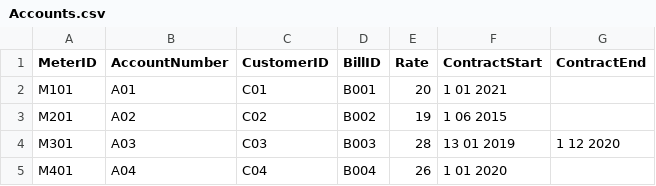
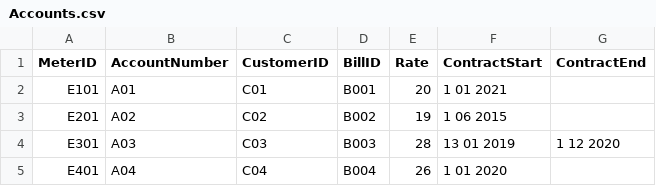
Before and after one commit to dpjmullins/SQL-Queries, a CSV file: Mock dataset/Accounts.csv, drawn as a sheet.

```diff
--- a/Mock dataset/Accounts.csv
+++ b/Mock dataset/Accounts.csv
@@ -1,5 +1,5 @@
 MeterID,AccountNumber,CustomerID,BillID,Rate,ContractStart,ContractEnd
-M101,A01,C01,B001,20,1 01 2021,
-M201,A02,C02,B002,19,1 06 2015,
-M301,A03,C03,B003,28,13 01 2019,1 12 2020
-M401,A04,C04,B004,26,1 01 2020,
+E101,A01,C01,B001,20,1 01 2021,
+E201,A02,C02,B002,19,1 06 2015,
+E301,A03,C03,B003,28,13 01 2019,1 12 2020
+E401,A04,C04,B004,26,1 01 2020,
```
Also changed, not shown: 2 other files.
